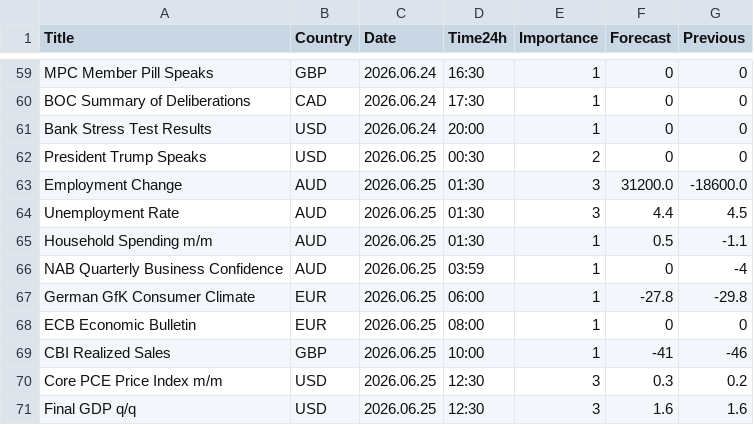
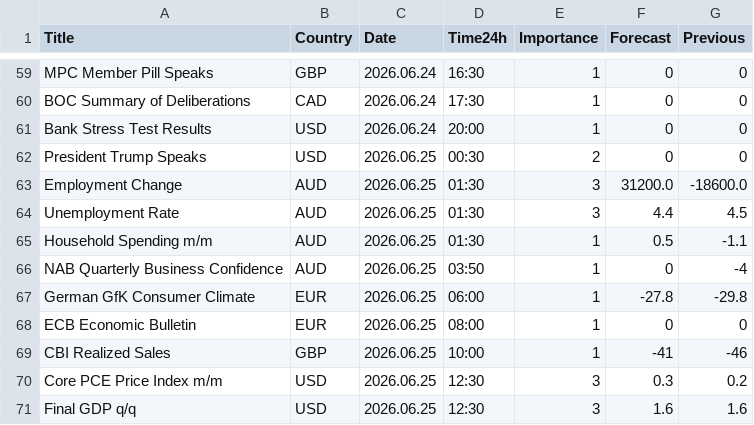
Before and after one commit to CryptoGamerDev/forex-calendar-data, a CSV file: forex_data_simple.csv, drawn as a sheet; only a part is shown, gaps mark what is left out.

```diff
--- a/forex_data_simple.csv
+++ b/forex_data_simple.csv
@@ -65,3 +65,3 @@ Unemployment Rate,AUD,2026.06.25,01:30,3,4.4,4.5
 Household Spending m/m,AUD,2026.06.25,01:30,1,0.5,-1.1
-NAB Quarterly Business Confidence,AUD,2026.06.25,03:59,1,0,-4
+NAB Quarterly Business Confidence,AUD,2026.06.25,03:50,1,0,-4
 German GfK Consumer Climate,EUR,2026.06.25,06:00,1,-27.8,-29.8
```
Also changed, not shown: forex_data_raw.csv.
